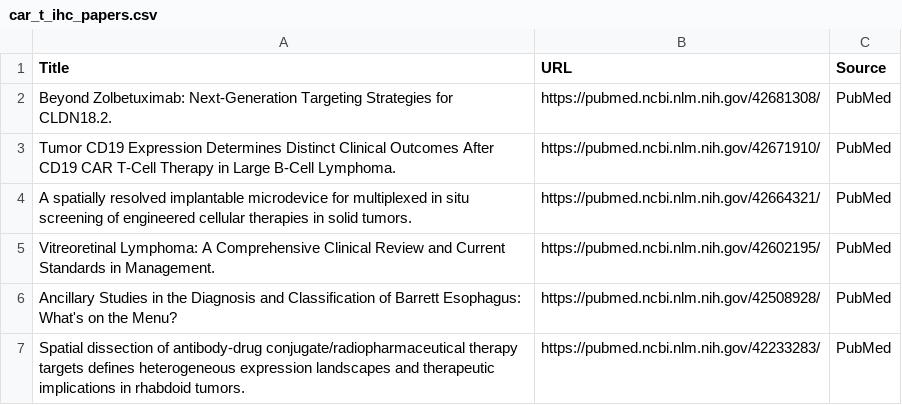
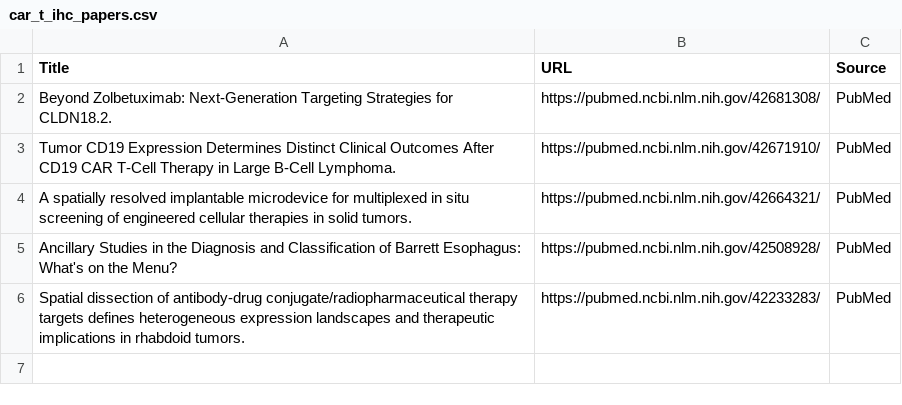
Before and after one commit to nattanasio-dev/biorxiv-tracker, a CSV file: car_t_ihc_papers.csv, drawn as a sheet; the diff names each change by its address in the sheet, - before the commit and + after, or states it on an @@ line.

```diff
--- a/car_t_ihc_papers.csv
+++ b/car_t_ihc_papers.csv
-row 5: Vitreoretinal Lymphoma: A Comprehensive Clinical Review and Current Standards in Management. | https://pubmed.ncbi.nlm.nih.gov/42602195/ | PubMed
```
